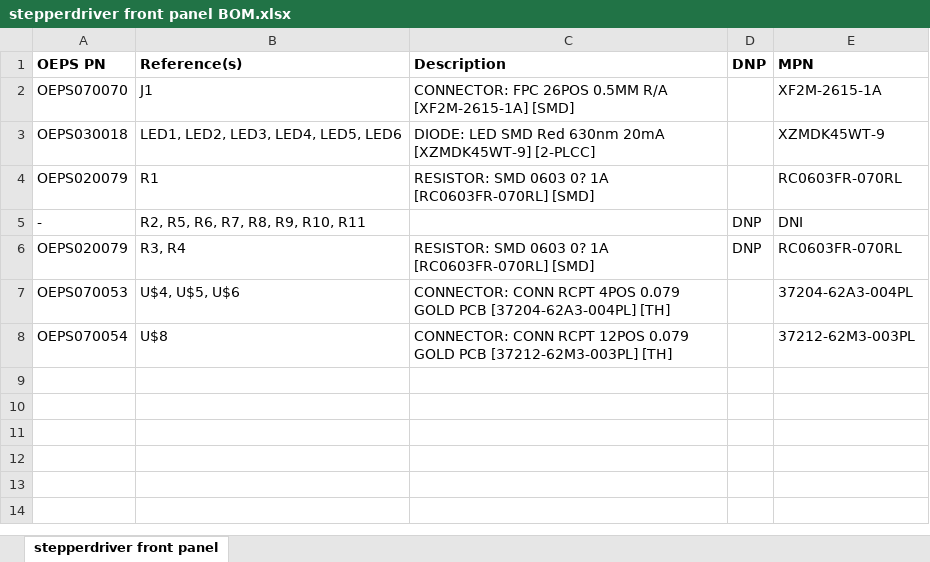
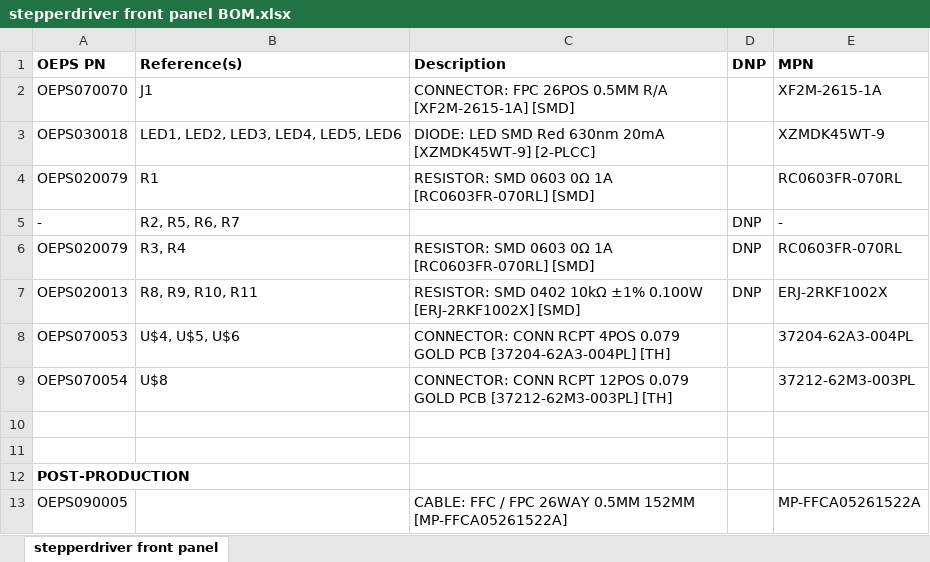
Before and after one commit to harp-tech/device.stepperdriver, an Excel workbook: Hardware/PCB/stepper driver front panel/stepperdriver front panel BOM.xlsx, sheet stepperdriver front panel, drawn as a sheet; values as stored, in another font and other column widths than the file's, no borders; the diff names each change by its address in the sheet, - before the commit and + after, or states it on an @@ line.

Commit message:
Updated BOM of the front panel.

```diff
--- a/Hardware/PCB/stepper driver front panel/stepperdriver front panel BOM.xlsx (sheet stepperdriver front panel)
+++ b/Hardware/PCB/stepper driver front panel/stepperdriver front panel BOM.xlsx (sheet stepperdriver front panel)
-C4 (Description): …SMD 0603 0? 1A [RC0603FR-070RL]…
+C4 (Description): …SMD 0603 0Ω 1A [RC0603FR-070RL]…
-B5 (Reference(s)): R2, R5, R6, R7, R8, R9, R10, R11
+B5 (Reference(s)): R2, R5, R6, R7
-E5 (MPN): DNI
+E5 (MPN): -
-C6 (Description): …SMD 0603 0? 1A [RC0603FR-070RL]…
+C6 (Description): …SMD 0603 0Ω 1A [RC0603FR-070RL]…
+row 7: OEPS020013 | R8, R9, R10, R11 | RESISTOR: SMD 0402 10kΩ ±1% 0.100W [ERJ-2RKF1002X] [SMD] | DNP | ERJ-2RKF1002X
+row 10: (empty)
+row 11: (empty)
+row 12: POST-PRODUCTION
+row 13: OEPS090005 |  | CABLE: FFC / FPC 26WAY 0.5MM 152MM [MP-FFCA05261522A] |  | MP-FFCA05261522A
```
Also changed, not shown: 1 other file.
